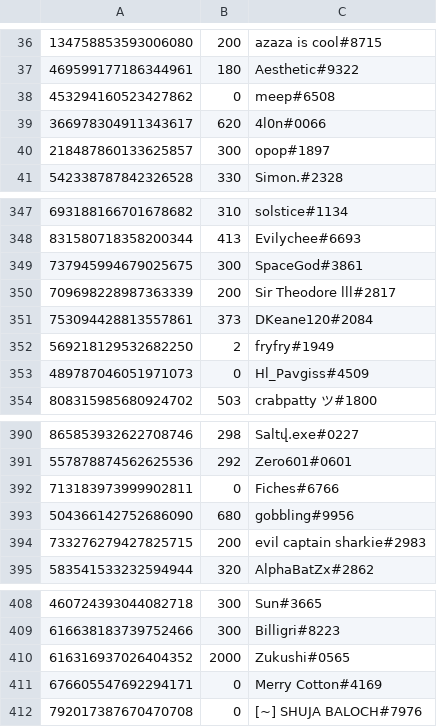
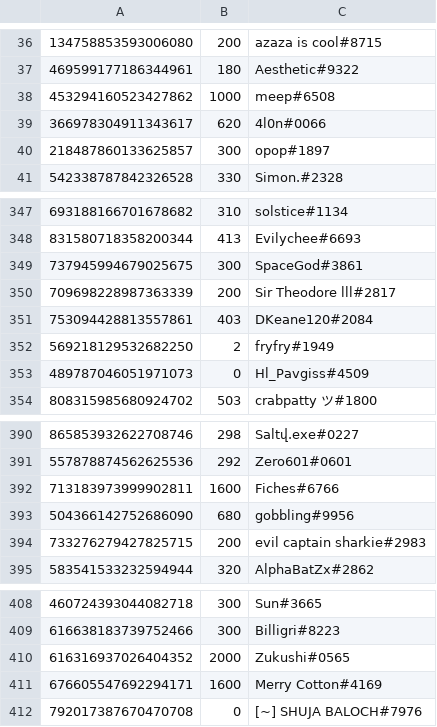
Before and after one commit to LevBernstein/BeardlessBot, a CSV file: resources/money.csv, drawn as a sheet; only a part is shown, gaps mark what is left out.

```diff
--- a/resources/money.csv
+++ b/resources/money.csv
@@ -37,3 +37,3 @@
 469599177186344961,180,Aesthetic#9322
-453294160523427862,0,meep#6508
+453294160523427862,1000,meep#6508
 366978304911343617,620,4l0n#0066
@@ -350,3 +350,3 @@
 709698228987363339,200,Sir Theodore lll#2817
-753094428813557861,373,DKeane120#2084
+753094428813557861,403,DKeane120#2084
 569218129532682250,2,fryfry#1949
@@ -391,3 +391,3 @@
 557878874562625536,292,Zero601#0601
-713183973999902811,0,Fiches#6766
+713183973999902811,1600,Fiches#6766
 504366142752686090,680,gobbling#9956
@@ -410,3 +410,3 @@
 616316937026404352,2000,Zukushi#0565
-676605547692294171,0,Merry Cotton#4169
+676605547692294171,1600,Merry Cotton#4169
 792017387670470708,0,[~] SHUJA BALOCH#7976
```
Also changed, not shown: 7 other files.
